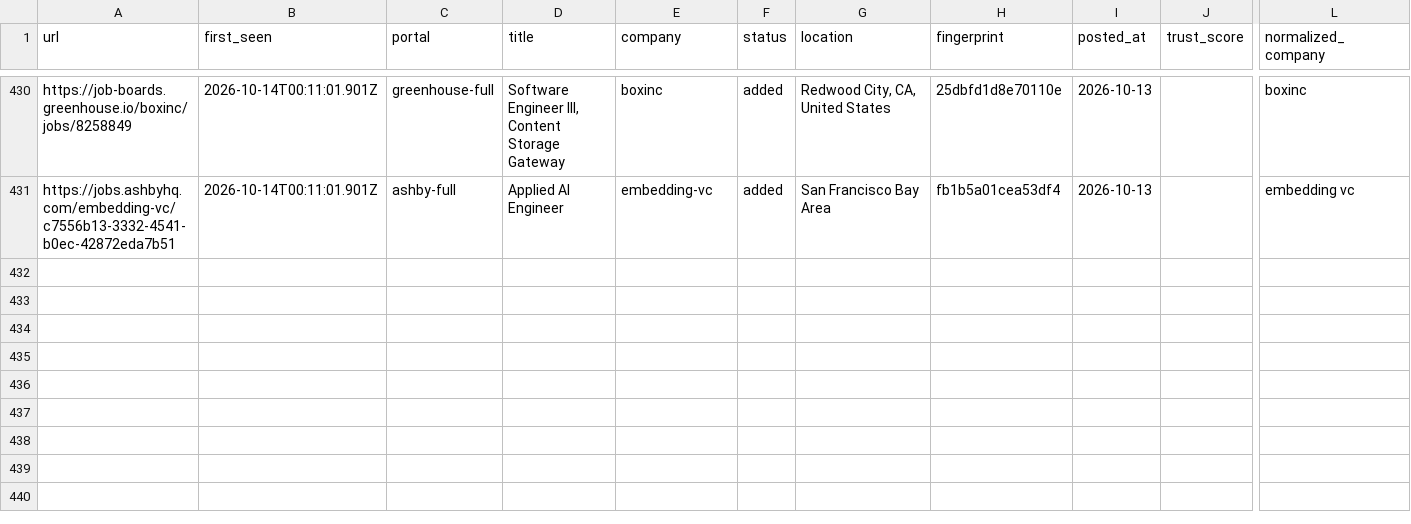
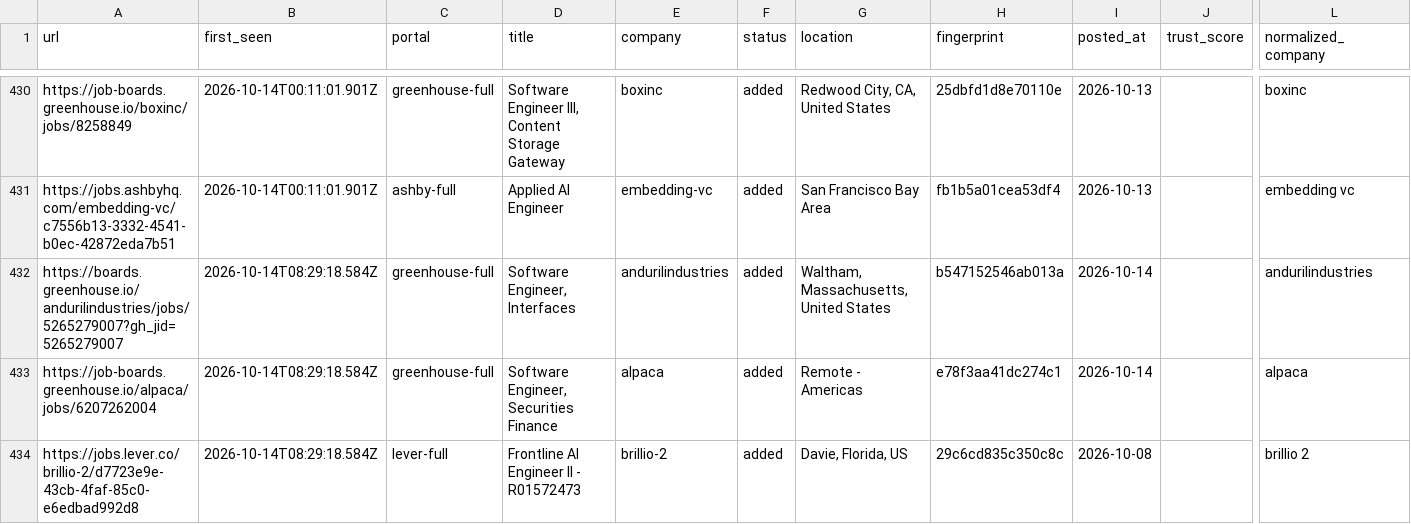
Before and after one commit to manavmalavia18/ghal-scanner, a TSV file: data/scan-history-seeds.tsv, drawn as a sheet; only a part is shown, gaps mark what is left out; rows hold the shown columns only; the diff names each change by its address in the sheet, - before the commit and + after, or states it on an @@ line.

```diff
--- a/data/scan-history-seeds.tsv
+++ b/data/scan-history-seeds.tsv
+row 432: https://boards.greenhouse.io/andurilindustries/jobs/5265279007?gh_jid=5265279007 | 2026-10-14T08:29:18.584Z | greenhouse-full | Software Engineer, Interfaces | andurilindustries | added | Waltham, Massachusetts, United States | b547152546ab013a | 2026-10-14 |  | andurilindustries
+row 433: https://job-boards.greenhouse.io/alpaca/jobs/6207262004 | 2026-10-14T08:29:18.584Z | greenhouse-full | Software Engineer, Securities Finance | alpaca | added | Remote - Americas | e78f3aa41dc274c1 | 2026-10-14 |  | alpaca
+row 434: https://jobs.lever.co/brillio-2/d7723e9e-43cb-4faf-85c0-e6edbad992d8 | 2026-10-14T08:29:18.584Z | lever-full | Frontline AI Engineer II - R01572473 | brillio-2 | added | Davie, Florida, US | 29c6cd835c350c8c | 2026-10-08 |  | brillio 2
```
Also changed, not shown: 3 other files.
